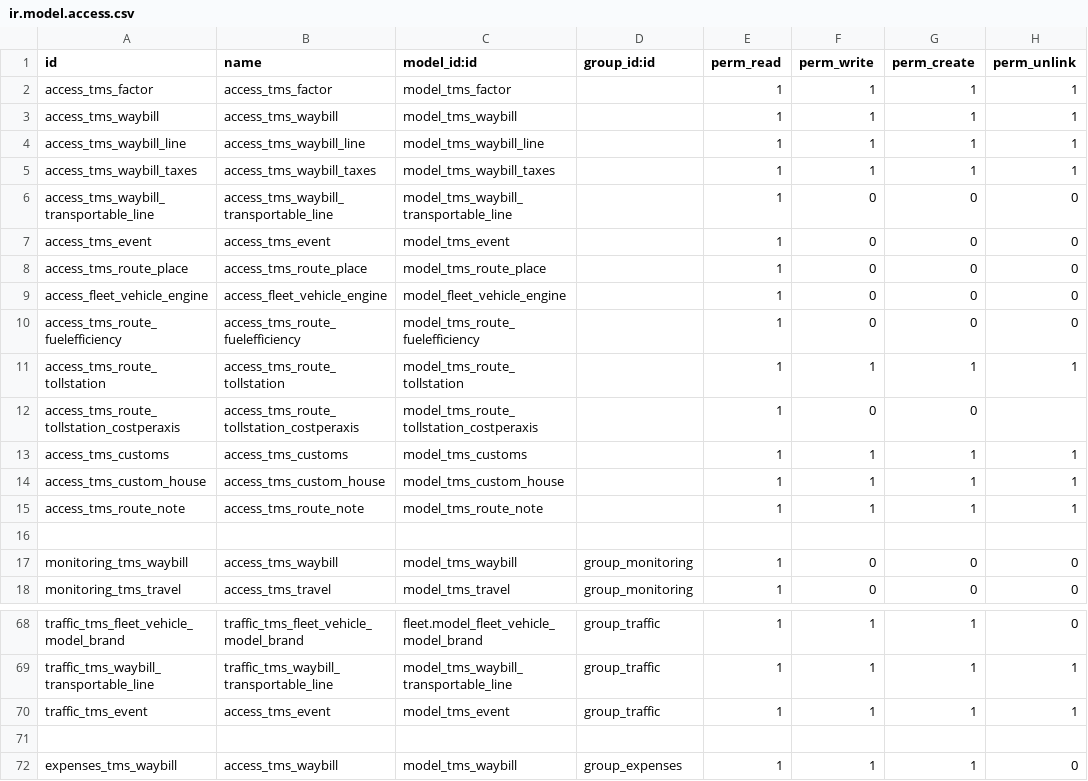
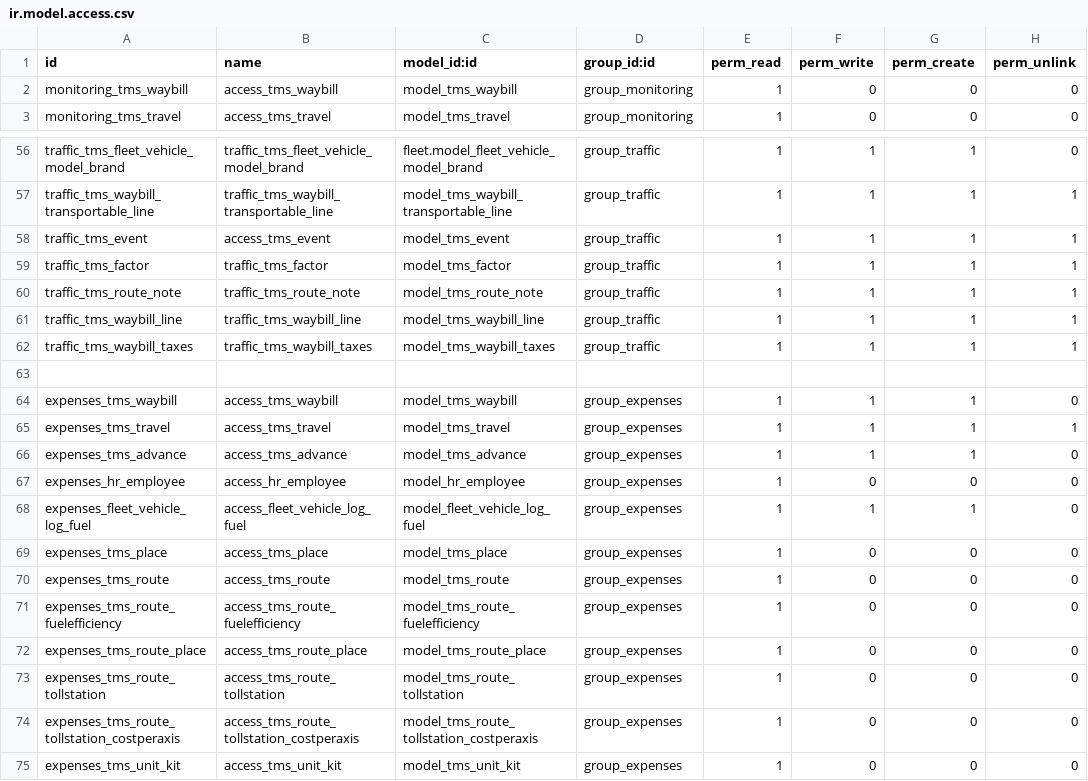
Before and after one commit to victormutunga/transport-management-system, a CSV file: tms/security/ir.model.access.csv, drawn as a sheet; only a part is shown, gaps mark what is left out; the shorter side is filled out with more unchanged rows; the diff covers the shown part only.

```diff
--- a/tms/security/ir.model.access.csv
+++ b/tms/security/ir.model.access.csv
@@ -1,17 +1,2 @@
 id,name,model_id:id,group_id:id,perm_read,perm_write,perm_create,perm_unlink
-access_tms_factor,access_tms_factor,model_tms_factor,,1,1,1,1
-access_tms_waybill,access_tms_waybill,model_tms_waybill,,1,1,1,1
-access_tms_waybill_line,access_tms_waybill_line,model_tms_waybill_line,,1,1,1,1
-access_tms_waybill_taxes,access_tms_waybill_taxes,model_tms_waybill_taxes,,1,1,1,1
-access_tms_waybill_transportable_line,access_tms_waybill_transportable_line,model_tms_waybill_transportable_line,,1,0,0,0
-access_tms_event,access_tms_event,model_tms_event,,1,0,0,0
-access_tms_route_place,access_tms_route_place,model_tms_route_place,,1,0,0,0
-access_fleet_vehicle_engine,access_fleet_vehicle_engine,model_fleet_vehicle_engine,,1,0,0,0
-access_tms_route_fuelefficiency,access_tms_route_fuelefficiency,model_tms_route_fuelefficiency,,1,0,0,0
-access_tms_route_tollstation,access_tms_route_tollstation,model_tms_route_tollstation,,1,1,1,1
-access_tms_route_tollstation_costperaxis,access_tms_route_tollstation_costperaxis,model_tms_route_tollstation_costperaxis,,1,0,0,
-access_tms_customs,access_tms_customs,model_tms_customs,,1,1,1,1
-access_tms_custom_house,access_tms_custom_house,model_tms_custom_house,,1,1,1,1
-access_tms_route_note,access_tms_route_note,model_tms_route_note,,1,1,1,1
-
 monitoring_tms_waybill,access_tms_waybill,model_tms_waybill,group_monitoring,1,0,0,0
@@ -70,2 +58,6 @@ traffic_tms_waybill_transportable_line,traffic_tms_waybill_transportable_line,mo
 traffic_tms_event,access_tms_event,model_tms_event,group_traffic,1,1,1,1
+traffic_tms_factor,traffic_tms_factor,model_tms_factor,group_traffic,1,1,1,1
+traffic_tms_route_note,traffic_tms_route_note,model_tms_route_note,group_traffic,1,1,1,1
+traffic_tms_waybill_line,traffic_tms_waybill_line,model_tms_waybill_line,group_traffic,1,1,1,1
+traffic_tms_waybill_taxes,traffic_tms_waybill_taxes,model_tms_waybill_taxes,group_traffic,1,1,1,1
 
```
Also changed, not shown: 7 added rows elsewhere in this file, 19 other files.
